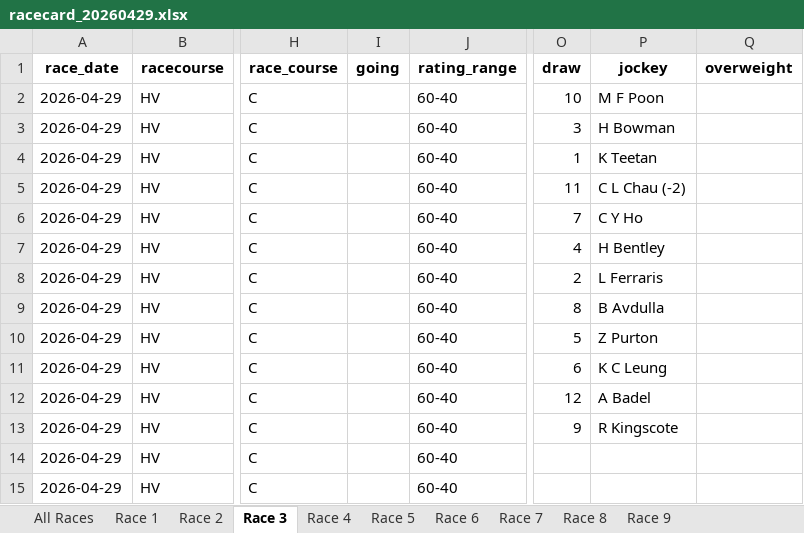
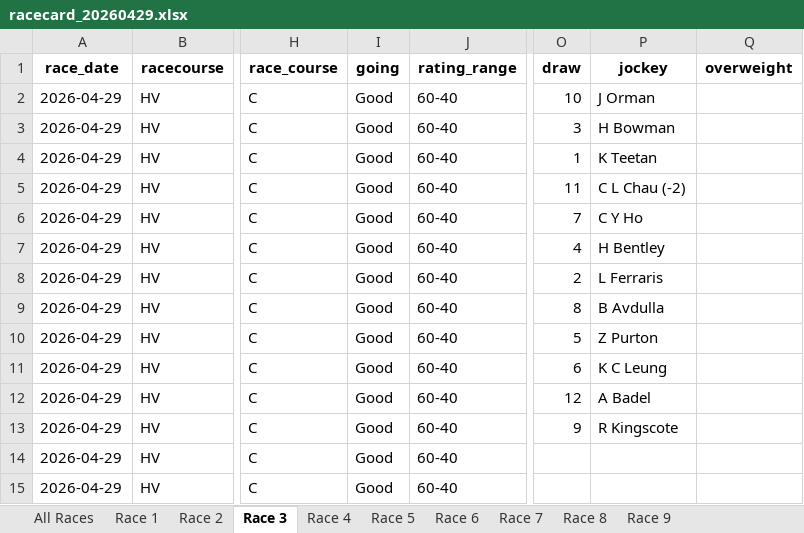
Before and after one commit to tbh-brett/hk_race_dashboard, an Excel workbook: racecards/racecard_20260429.xlsx, sheet Race 3, drawn as a sheet; only a part is shown, gaps mark what is left out; values as stored, in another font and other column widths than the file's, no borders; the diff names each change by its address in the sheet, - before the commit and + after, or states it on an @@ line.

Commit message:
fix(race-day): refresh meeting on stale racecard + cap live-odds races by venue
User reported R1 still showed GOLD TACK in selections after a late
scratching where HAPPY BUDDIES (reserve) replaced him. Investigation
showed the local racecards/racecard_20260429.xlsx and form-guide cache
were 14 h old (overnight scrape) while HKJC had since updated the card.
The user's 'Run Analysis' click had executed against the stale local
xlsx, so SARR/ET kept picking GOLD TACK.

Fixes:

1) Stale-racecard banner (page_race_day):
   - When the meeting is TODAY and racecards/racecard_*.xlsx is >12 h
     old, show a yellow banner with a one-click 'Refresh meeting' that
     calls run_pipeline(no_cache=True, skip_scrape=False) so the card,
     form guide, SARR and ET are all rebuilt against HKJC's live data.

2) Live odds scraper UI:
   - Race-range default and validation now honour venue caps (HV=9,
     ST=11). Default flips automatically when Venue selectbox changes;
     out-of-range races are dropped with a warning instead of being
     silently sent to HKJC and 404-ing.
   - Show NEW snapshot count after each click (compares filenames
     before/after); if zero new files appear despite rc=0, surface a
     dedicated warning with the scraper log auto-expanded so root cause
     is visible (e.g. HKJC page didn't render odds yet, or Cloud
     Playwright launch failed).
   - Skip the 30-180 s 'playwright install chromium' subprocess on
     every click when the install location reported by the dry-run
     already exists on disk. Cuts repeat-click latency to ~scrape
     time only on local installs.

Data refresh for tonight's HV meeting (already applied):
  - Re-scraped racecard with --no-cache; GOLD TACK now correctly
    absent from R1, HAPPY BUDDIES is #10 with jockey K C Leung.
  - Rebuilt form_guide_2026-04-29.json, race_day_report_20260429_SARR
    and race_day_report_20260429_v4.4 (both reports now show
    HAPPY BUDDIES as a current runner; GOLD TACK only appears in
    historical pace_competitors arrays, which is correct).
  - Removed stale GtY (Going-to-Yielding) what-if reports that still
    referenced GOLD TACK to avoid downstream confusion.

```diff
--- a/racecards/racecard_20260429.xlsx (sheet Race 3)
+++ b/racecards/racecard_20260429.xlsx (sheet Race 3)
-I2:I15 (going): (empty)
+I2:I15 (going): Good
-P2 (jockey): M F Poon
+P2 (jockey): J Orman
```
Also changed, not shown: sheet All Races, sheet Race 1, sheet Race 9, sheet Race 6, sheet Race 8, sheet Race 2, 3 more sheets, 10 other files.
